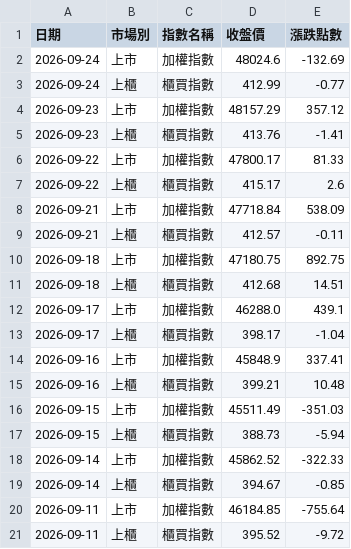
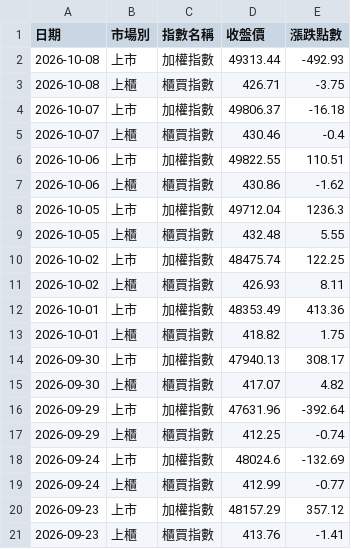
Before and after one commit to redfish7956/stock-scanner, a CSV file: tw_index_data.csv, drawn as a sheet; only a part is shown; the shorter side is filled out with more unchanged rows.

```diff
--- a/tw_index_data.csv
+++ b/tw_index_data.csv
@@ -1,2 +1,18 @@
 日期,市場別,指數名稱,收盤價,漲跌點數
+2026-10-08,上市,加權指數,49313.44,-492.93
+2026-10-08,上櫃,櫃買指數,426.71,-3.75
+2026-10-07,上市,加權指數,49806.37,-16.18
+2026-10-07,上櫃,櫃買指數,430.46,-0.4
+2026-10-06,上市,加權指數,49822.55,110.51
+2026-10-06,上櫃,櫃買指數,430.86,-1.62
+2026-10-05,上市,加權指數,49712.04,1236.3
+2026-10-05,上櫃,櫃買指數,432.48,5.55
+2026-10-02,上市,加權指數,48475.74,122.25
+2026-10-02,上櫃,櫃買指數,426.93,8.11
+2026-10-01,上市,加權指數,48353.49,413.36
+2026-10-01,上櫃,櫃買指數,418.82,1.75
+2026-09-30,上市,加權指數,47940.13,308.17
+2026-09-30,上櫃,櫃買指數,417.07,4.82
+2026-09-29,上市,加權指數,47631.96,-392.64
+2026-09-29,上櫃,櫃買指數,412.25,-0.74
 2026-09-24,上市,加權指數,48024.6,-132.69
```
